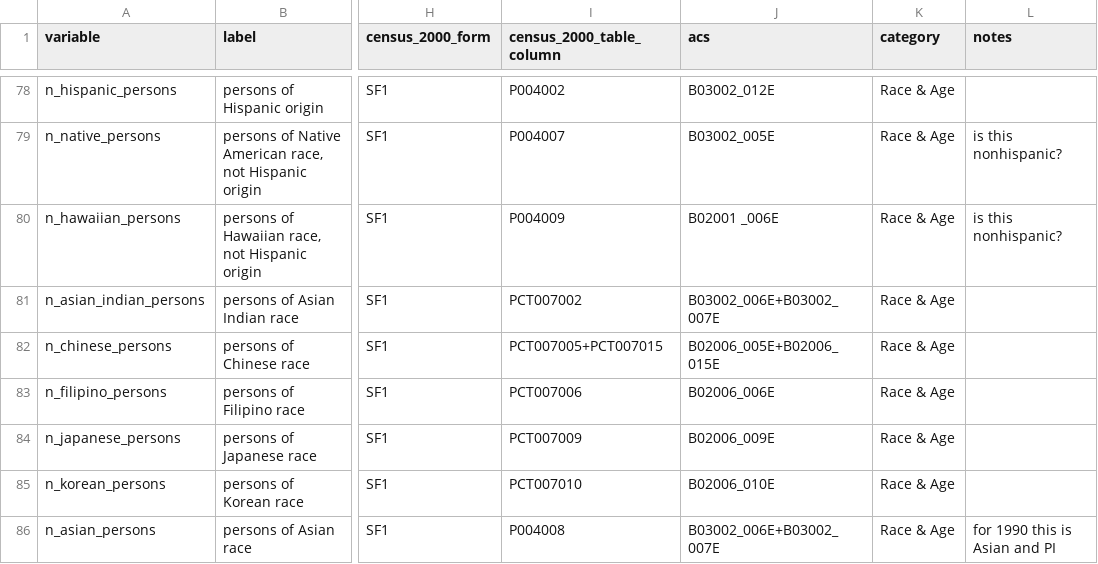
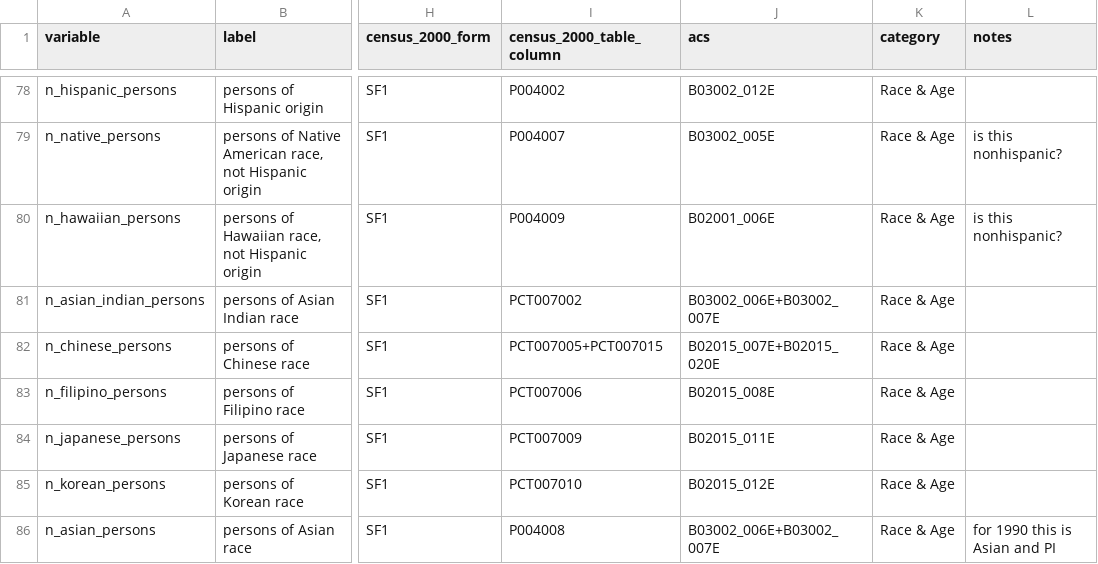
Before and after one commit to oturns/geosnap, a CSV file: geosnap/data/variables.csv, drawn as a sheet; only a part is shown, gaps mark what is left out; the diff covers the shown part only; the diff names each change by its address in the sheet, - before the commit and + after, or states it on an @@ line.

Commit message:
update acs variables & formulas in data dictionary

```diff
--- a/geosnap/data/variables.csv
+++ b/geosnap/data/variables.csv
-J80 (acs): B02001 _006E
+J80 (acs): B02001_006E
-J82 (acs): B02006_005E+B02006_015E
+J82 (acs): B02015_007E+B02015_020E
-J83 (acs): B02006_006E
+J83 (acs): B02015_008E
-J84 (acs): B02006_009E
+J84 (acs): B02015_011E
-J85 (acs): B02006_010E
+J85 (acs): B02015_012E
```
Also changed, not shown: 12 edited cells elsewhere in this file.
